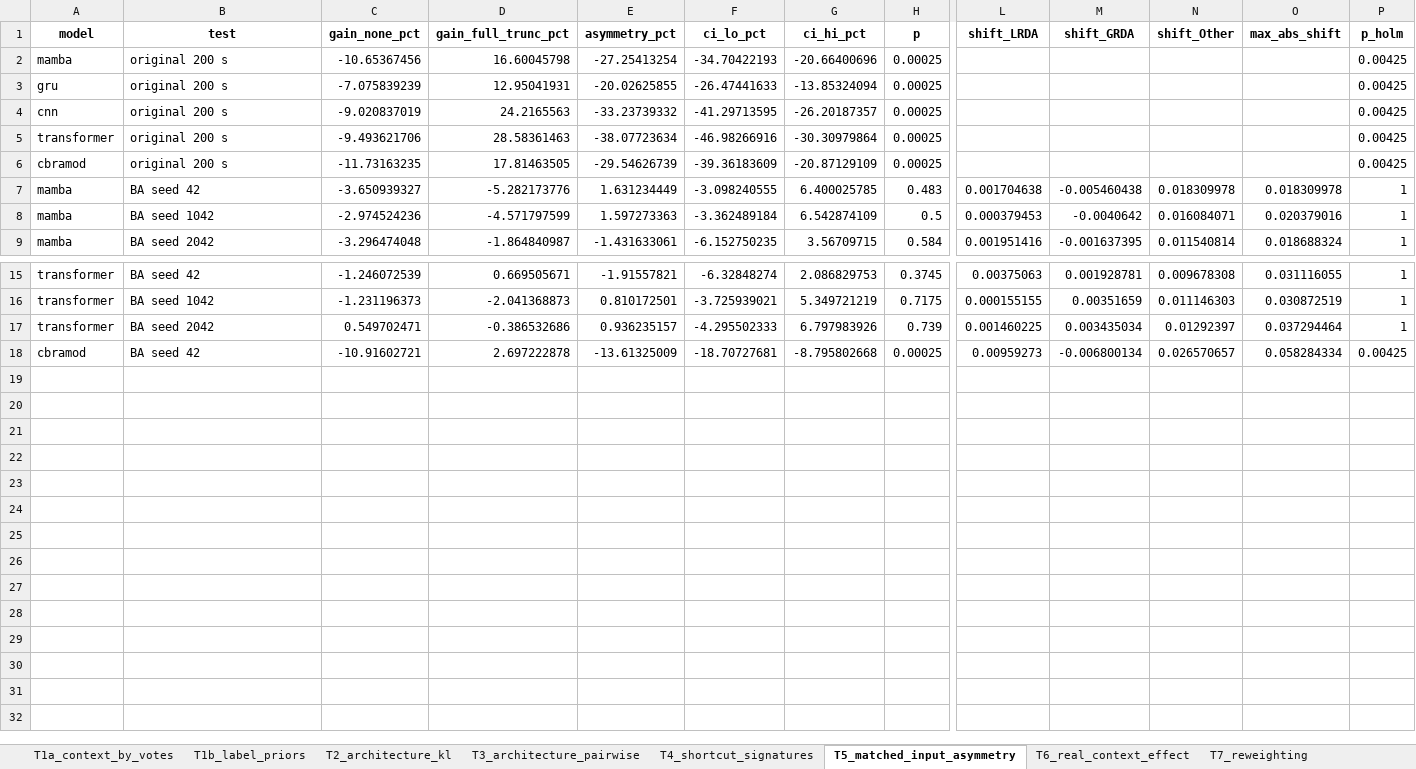
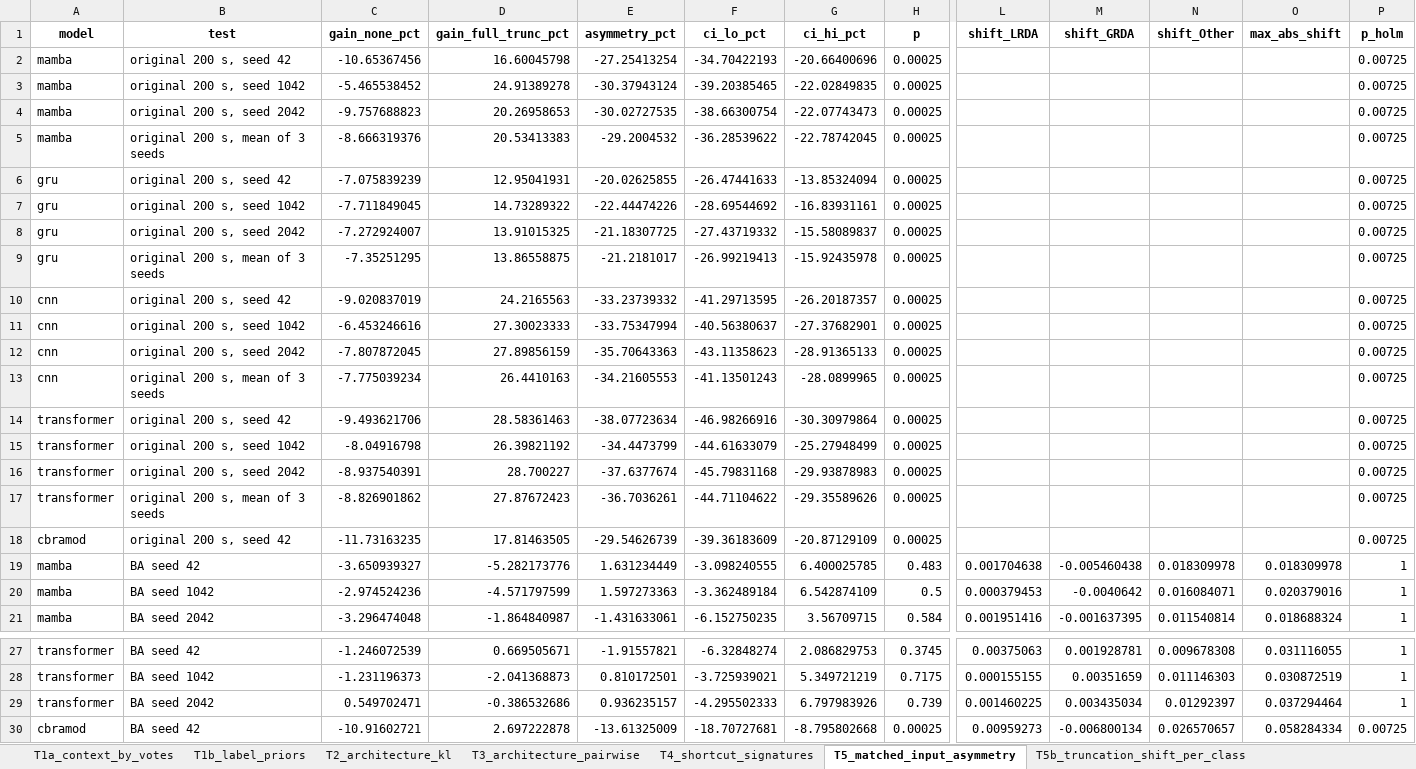
Before and after one commit to ctrl-shit-del/HMS, an Excel workbook: results/tables/hms_paper_tables.xlsx, sheet T5_matched_input_asymmetry, drawn as a sheet; only a part is shown, gaps mark what is left out; values as stored, in another font and other column widths than the file's, no borders; addresses are those after the commit; rows hold the shown columns only; the diff names each change by its address in the sheet, - before the commit and + after, or states it on an @@ line.

```diff
--- a/results/tables/hms_paper_tables.xlsx (sheet T5_matched_input_asymmetry)
+++ b/results/tables/hms_paper_tables.xlsx (sheet T5_matched_input_asymmetry)
+sheet tab: T5b_truncation_shift_per_class
-B2 (test): original 200 s
+B2 (test): original 200 s, seed 42
-P2 (p_holm): 0.00425
+P2 (p_holm): 0.00725
+row 3: mamba | original 200 s, seed 1042 | -5.465538452 | 24.91389278 | -30.37943124 | -39.20385465 | -22.02849835 | 0.00025 |  |  |  |  | 0.00725
+row 4: mamba | original 200 s, seed 2042 | -9.757688823 | 20.26958653 | -30.02727535 | -38.66300754 | -22.07743473 | 0.00025 |  |  |  |  | 0.00725
+row 5: mamba | original 200 s, mean of 3 seeds | -8.666319376 | 20.53413383 | -29.2004532 | -36.28539622 | -22.78742045 | 0.00025 |  |  |  |  | 0.00725
-B6 (test): original 200 s
+B6 (test): original 200 s, seed 42
-P6 (p_holm): 0.00425
+P6 (p_holm): 0.00725
+row 7: gru | original 200 s, seed 1042 | -7.711849045 | 14.73289322 | -22.44474226 | -28.69544692 | -16.83931161 | 0.00025 |  |  |  |  | 0.00725
+row 8: gru | original 200 s, seed 2042 | -7.272924007 | 13.91015325 | -21.18307725 | -27.43719332 | -15.58089837 | 0.00025 |  |  |  |  | 0.00725
+row 9: gru | original 200 s, mean of 3 seeds | -7.35251295 | 13.86558875 | -21.2181017 | -26.99219413 | -15.92435978 | 0.00025 |  |  |  |  | 0.00725
-B10 (test): original 200 s
+B10 (test): original 200 s, seed 42
-P10 (p_holm): 0.00425
+P10 (p_holm): 0.00725
+row 11: cnn | original 200 s, seed 1042 | -6.453246616 | 27.30023333 | -33.75347994 | -40.56380637 | -27.37682901 | 0.00025 |  |  |  |  | 0.00725
+row 12: cnn | original 200 s, seed 2042 | -7.807872045 | 27.89856159 | -35.70643363 | -43.11358623 | -28.91365133 | 0.00025 |  |  |  |  | 0.00725
+row 13: cnn | original 200 s, mean of 3 seeds | -7.775039234 | 26.4410163 | -34.21605553 | -41.13501243 | -28.0899965 | 0.00025 |  |  |  |  | 0.00725
-B14 (test): original 200 s
+B14 (test): original 200 s, seed 42
-P14 (p_holm): 0.00425
+P14 (p_holm): 0.00725
+row 15: transformer | original 200 s, seed 1042 | -8.04916798 | 26.39821192 | -34.4473799 | -44.61633079 | -25.27948499 | 0.00025 |  |  |  |  | 0.00725
+row 16: transformer | original 200 s, seed 2042 | -8.937540391 | 28.700227 | -37.6377674 | -45.79831168 | -29.93878983 | 0.00025 |  |  |  |  | 0.00725
+row 17: transformer | original 200 s, mean of 3 seeds | -8.826901862 | 27.87672423 | -36.7036261 | -44.71104622 | -29.35589626 | 0.00025 |  |  |  |  | 0.00725
-B18 (test): original 200 s
+B18 (test): original 200 s, seed 42
-P18 (p_holm): 0.00425
+P18 (p_holm): 0.00725
-P30 (p_holm): 0.00425
+P30 (p_holm): 0.00725
```
Also changed, not shown: sheet T4_shortcut_signatures, sheet T2_architecture_kl, sheet T8_calibration, 31 other files.
